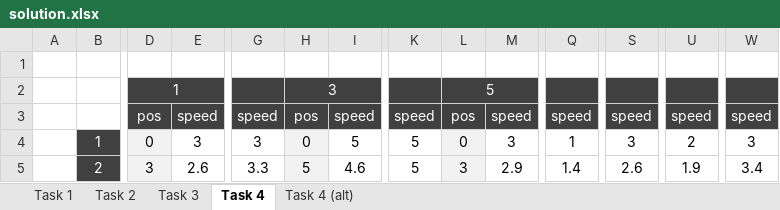
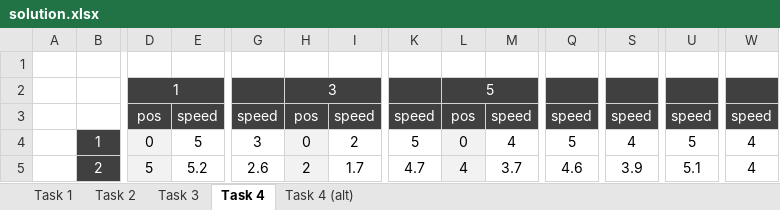
Before and after one commit to d3sprog/abm-sheets, an Excel workbook: qualitative-study/solution.xlsx, sheet Task 4, drawn as a sheet; only a part is shown, gaps mark what is left out; values as stored, in another font and other column widths than the file's, no borders; conditional formats not drawn; the diff covers the shown part only; the diff names each change by its address in the sheet, - before the commit and + after, or states it on an @@ line.

```diff
--- a/qualitative-study/solution.xlsx (sheet Task 4)
+++ b/qualitative-study/solution.xlsx (sheet Task 4)
-E4: 3
+E4: 5
-I4: 5
+I4: 2
-M4: 3
+M4: 4
-Q4: 1
+Q4: 5
-S4: 3
+S4: 4
-U4: 2
+U4: 5
-W4: 3
+W4: 4
-D5: 3
+D5: 5
-E5: 2.6
+E5: 5.2
-G5: 3.3
+G5: 2.6
-H5: 5
+H5: 2
-I5: 4.6
+I5: 1.7
-K5: 5
+K5: 4.7
-L5: 3
+L5: 4
-M5: 2.9
+M5: 3.7
-Q5: 1.4
+Q5: 4.6
-S5: 2.6
+S5: 3.9
-U5: 1.9
+U5: 5.1
-W5: 3.4
+W5: 4
```
Also changed, not shown: 17 added rows, 17 removed rows and 331 edited cells elsewhere in this sheet, sheet Task 3, sheet Task 1, sheet Task 2, sheet Task 4 (alt), formulas that keep their value, 1 other file.
